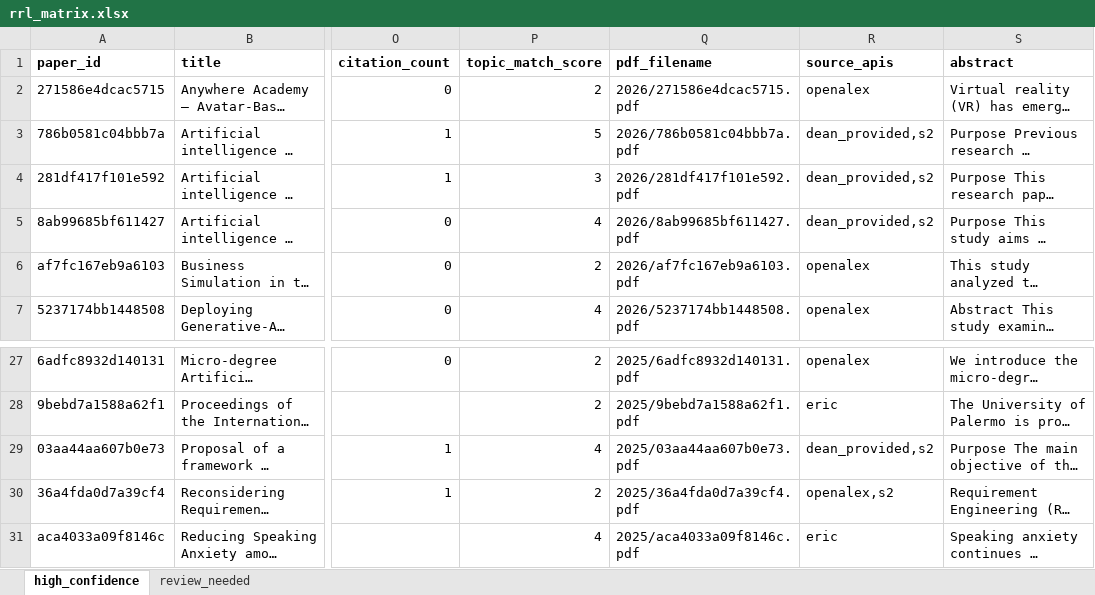
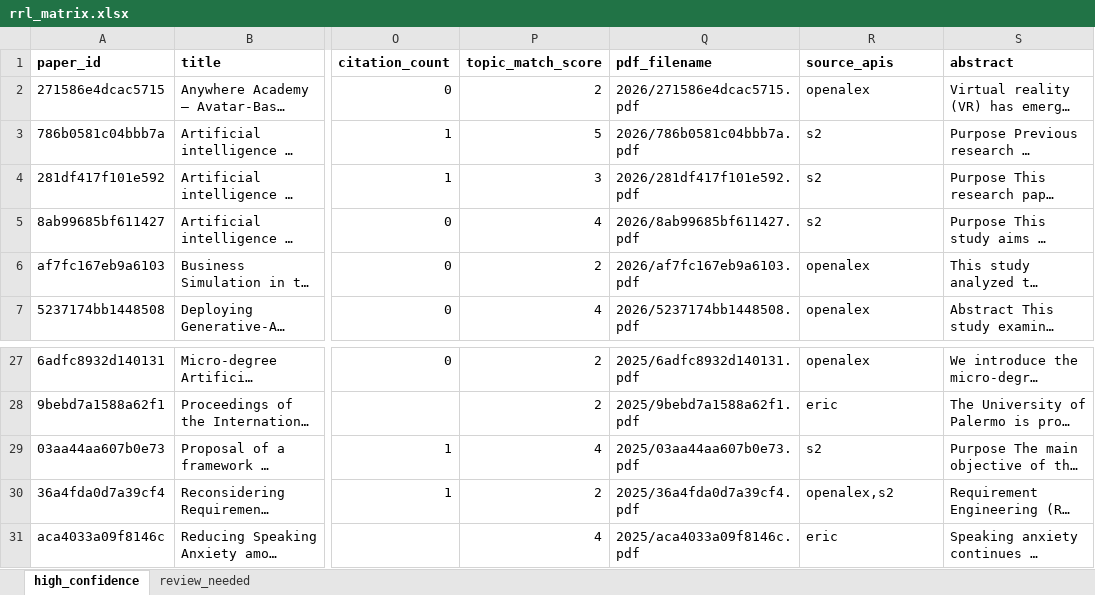
Before and after one commit to benjiesotelo-sudo/AI-Higher-Ed-RRL, an Excel workbook: output/rrl_matrix.xlsx, sheet high_confidence, drawn as a sheet; only a part is shown, gaps mark what is left out; long unchanged cells end in …; values as stored, in another font and other column widths than the file's, no borders; the diff names each change by its address in the sheet, - before the commit and + after, or states it on an @@ line.

```diff
--- a/output/rrl_matrix.xlsx (sheet high_confidence)
+++ b/output/rrl_matrix.xlsx (sheet high_confidence)
-R3:R5 (source_apis): dean_provided,s2
+R3:R5 (source_apis): s2
-R29 (source_apis): dean_provided,s2
+R29 (source_apis): s2
```
Also changed, not shown: 9 other files.
